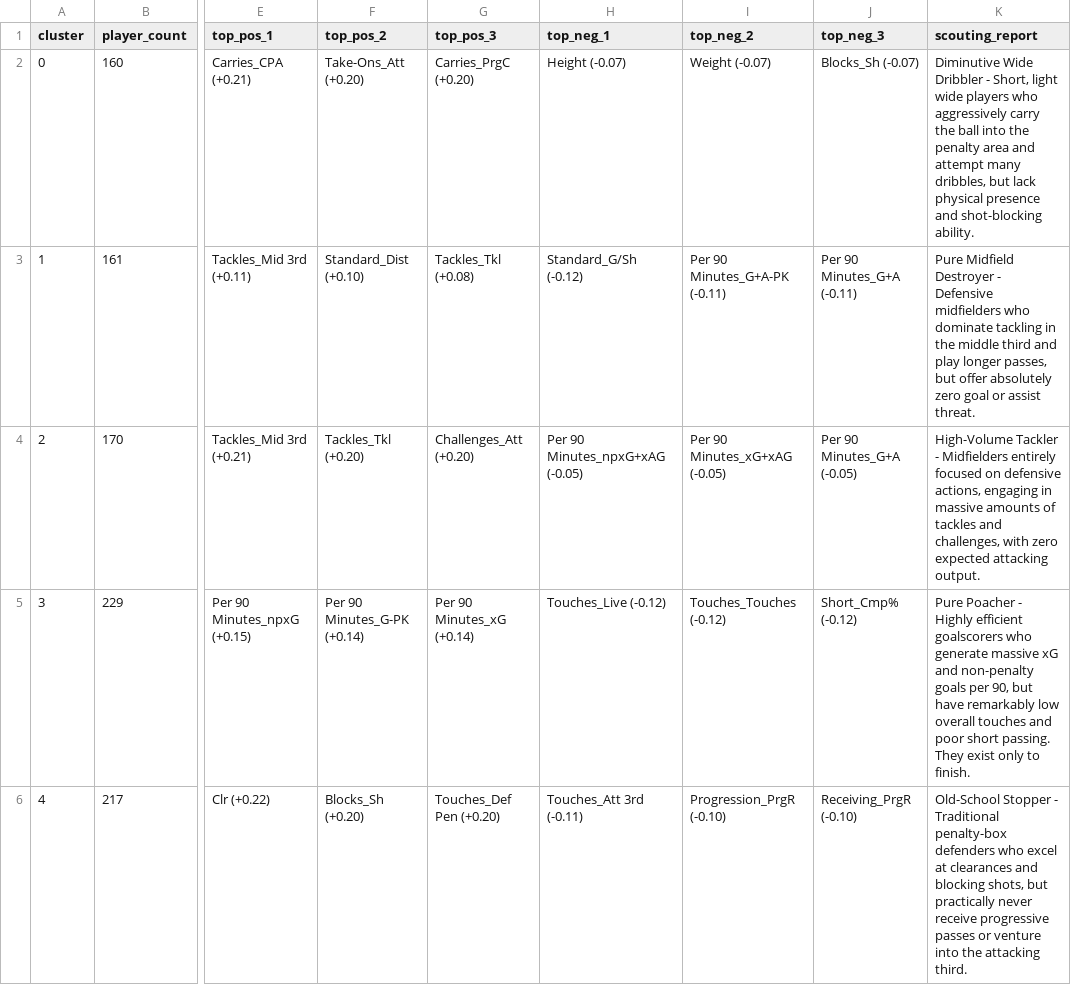
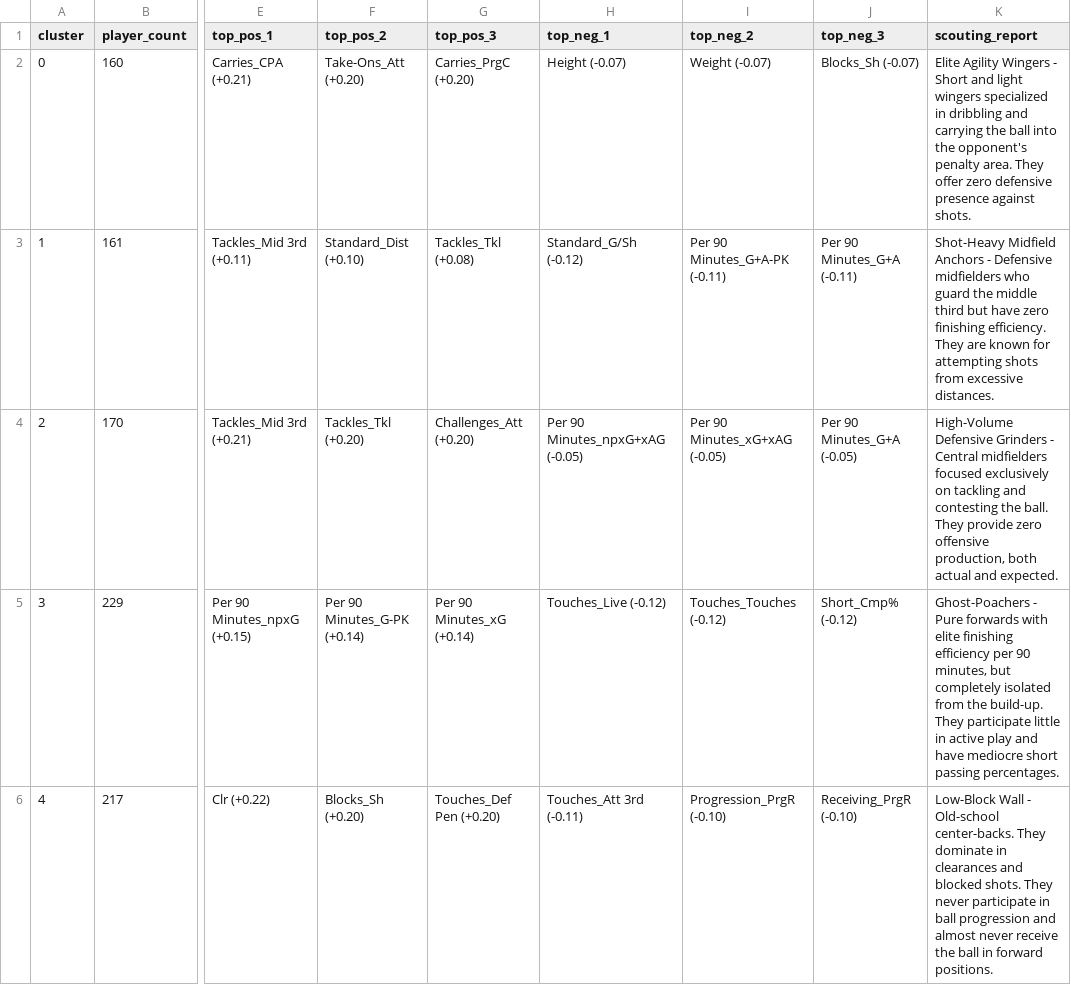
Before and after one commit to andreamurari/DataDriven_Soccer_Scouting, a CSV file: resources/df_cluster_profile.csv, drawn as a sheet; only a part is shown, gaps mark what is left out; the diff covers the shown part only; the diff names each change by its address in the sheet, - before the commit and + after, or states it on an @@ line.

Commit message:
Fixed cluster profile description

```diff
--- a/resources/df_cluster_profile.csv
+++ b/resources/df_cluster_profile.csv
-K2 (scouting_report): Diminutive Wide Dribbler - Short, light wide players who aggressively carry the ball into the penalty area and attempt many dribbles, but lack physical presence and shot-blocking ability.
+K2 (scouting_report): Elite Agility Wingers - Short and light wingers specialized in dribbling and carrying the ball into the opponent's penalty area. They offer zero defensive presence against shots.
-K3 (scouting_report): Pure Midfield Destroyer - Defensive midfielders who dominate tackling in the middle third and play longer passes, but offer absolutely zero goal or assist threat.
+K3 (scouting_report): Shot-Heavy Midfield Anchors - Defensive midfielders who guard the middle third but have zero finishing efficiency. They are known for attempting shots from excessive distances.
-K4 (scouting_report): High-Volume Tackler - Midfielders entirely focused on defensive actions, engaging in massive amounts of tackles and challenges, with zero expected attacking output.
+K4 (scouting_report): High-Volume Defensive Grinders - Central midfielders focused exclusively on tackling and contesting the ball. They provide zero offensive production, both actual and expected.
-K5 (scouting_report): Pure Poacher - Highly efficient goalscorers who generate massive xG and non-penalty goals per 90, but have remarkably low overall touches and poor short passing. They exist only to finish.
+K5 (scouting_report): Ghost-Poachers - Pure forwards with elite finishing efficiency per 90 minutes, but completely isolated from the build-up. They participate little in active play and have mediocre short passing percentages.
-K6 (scouting_report): Old-School Stopper - Traditional penalty-box defenders who excel at clearances and blocking shots, but practically never receive progressive passes or venture into the attacking third.
+K6 (scouting_report): Low-Block Wall - Old-school center-backs. They dominate in clearances and blocked shots. They never participate in ball progression and almost never receive the ball in forward positions.
```
Also changed, not shown: 15 edited cells elsewhere in this file, 2 other files.
